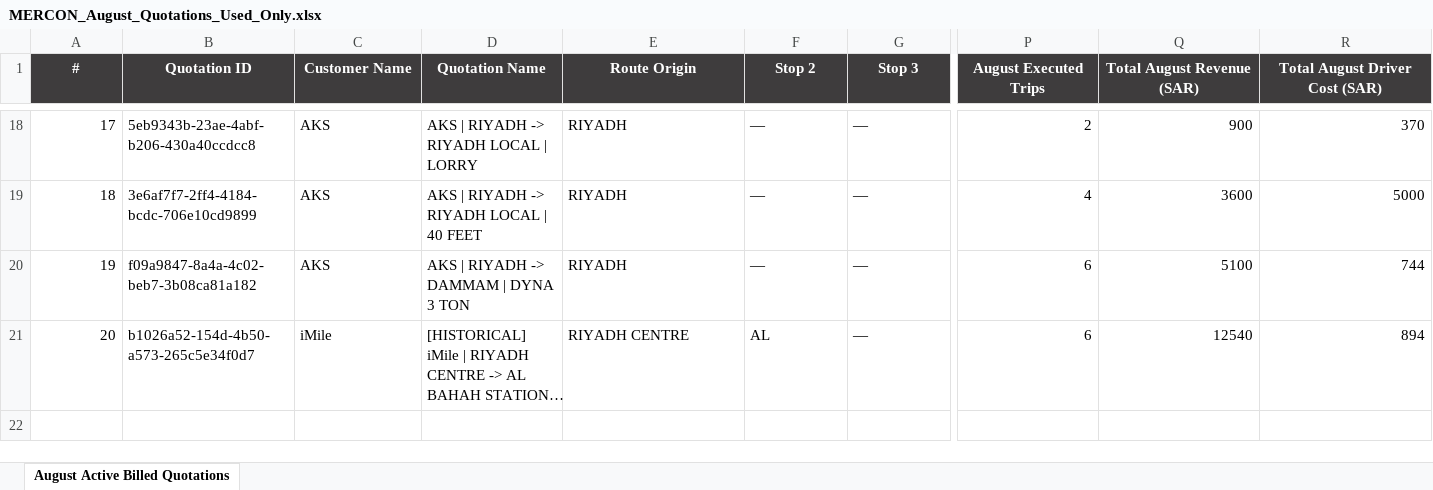
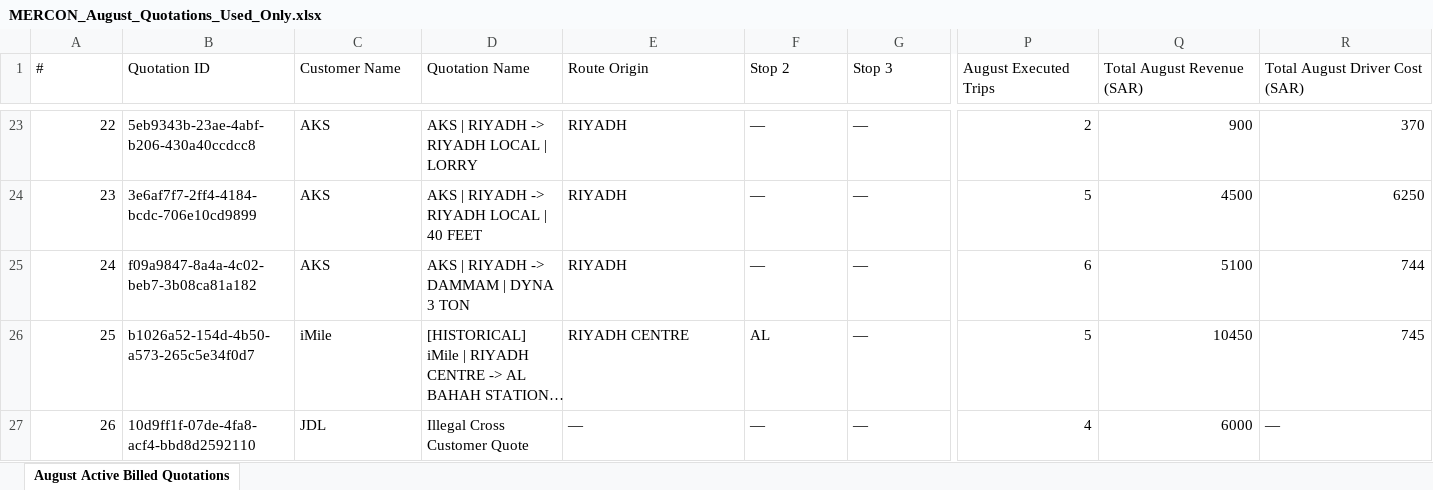
Before and after one commit to StarShape-in/MERCON, an Excel workbook: august_import_files/MERCON_August_Quotations_Used_Only.xlsx, sheet August Active Billed Quotations, drawn as a sheet; only a part is shown, gaps mark what is left out; long unchanged cells end in …; values as stored, in another font and other column widths than the file's, no borders; addresses are those after the commit; rows hold the shown columns only; the diff covers the shown part only; the diff names each change by its address in the sheet, - before the commit and + after, or states it on an @@ line.

```diff
--- a/august_import_files/MERCON_August_Quotations_Used_Only.xlsx (sheet August Active Billed Quotations)
+++ b/august_import_files/MERCON_August_Quotations_Used_Only.xlsx (sheet August Active Billed Quotations)
@@ A1:R1 fill: #3E3C3D → none, bold: on → off, text colour: #FFFFFF → black, alignment: center → left @@
@@ column A (#) renumbered between rows 3 and 26 @@
-P24 (August Executed Trips): 4
+P24 (August Executed Trips): 5
-Q24 (Total August Revenue (SAR)): 3600
+Q24 (Total August Revenue (SAR)): 4500
-R24 (Total August Driver Cost (SAR)): 5000
+R24 (Total August Driver Cost (SAR)): 6250
-P26 (August Executed Trips): 6
+P26 (August Executed Trips): 5
-Q26 (Total August Revenue (SAR)): 12540
+Q26 (Total August Revenue (SAR)): 10450
-R26 (Total August Driver Cost (SAR)): 894
+R26 (Total August Driver Cost (SAR)): 745
+row 27: 26 | 10d9ff1f-07de-4fa8-acf4-bbd8d2592110 | JDL | Illegal Cross Customer Quote | — | — | — | 4 | 6000 | —
```
Also changed, not shown: 8 added rows, 3 removed rows, 51 edited cells and cell formats elsewhere in this sheet, august_import_files/MERCON_August_Locations_Import_Final.xlsx, august_import_files/MERCON_August_Trips_Import_Final.xlsx, 1 other file.
